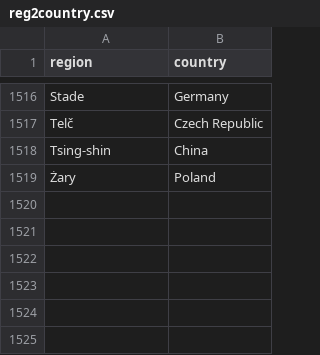
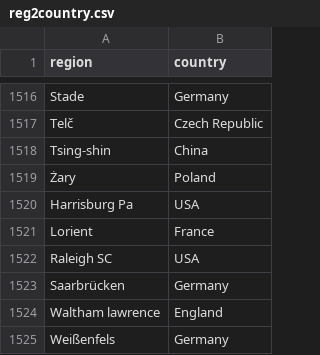
Before and after one commit to COMHIS/bibliographica, a CSV file: inst/extdata/reg2country.csv, drawn as a sheet; only a part is shown, gaps mark what is left out; the diff names each change by its address in the sheet, - before the commit and + after, or states it on an @@ line.

Commit message:
Update reg2country.csv

```diff
--- a/inst/extdata/reg2country.csv
+++ b/inst/extdata/reg2country.csv
+row 1520: Harrisburg Pa | USA
+row 1521: Lorient | France
+row 1522: Raleigh SC | USA
+row 1523: Saarbrücken | Germany
+row 1524: Waltham lawrence | England
+row 1525: Weißenfels | Germany
```
